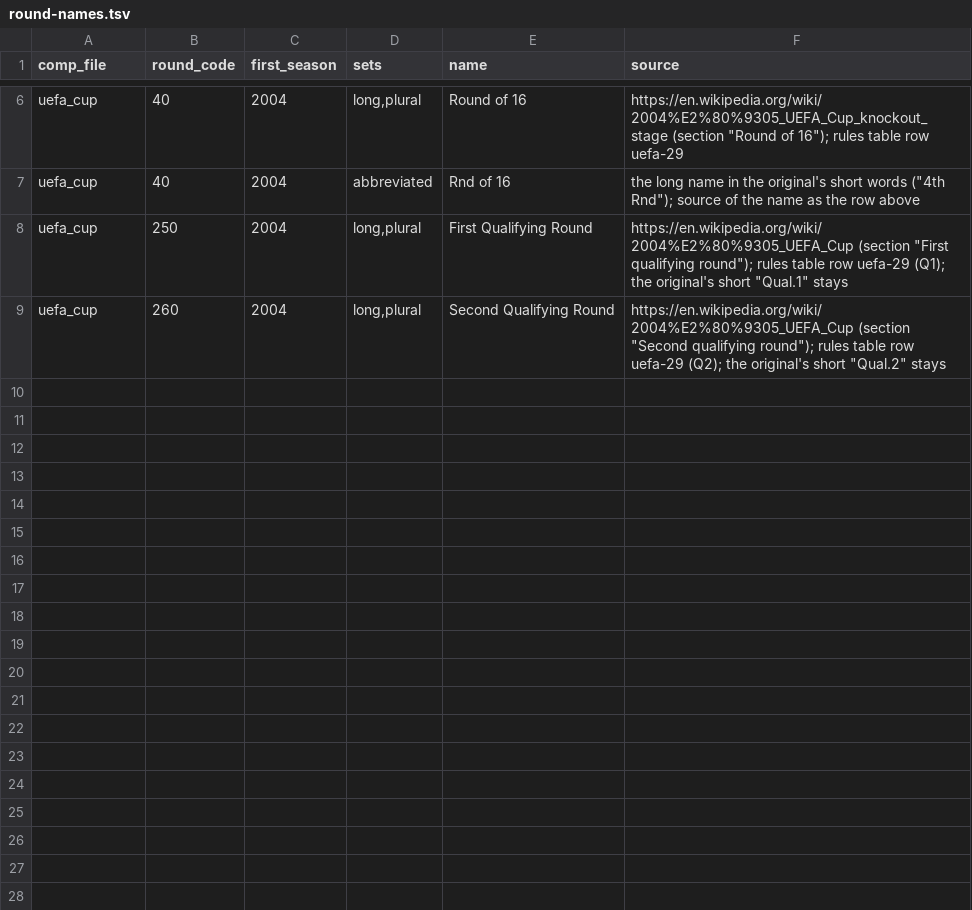
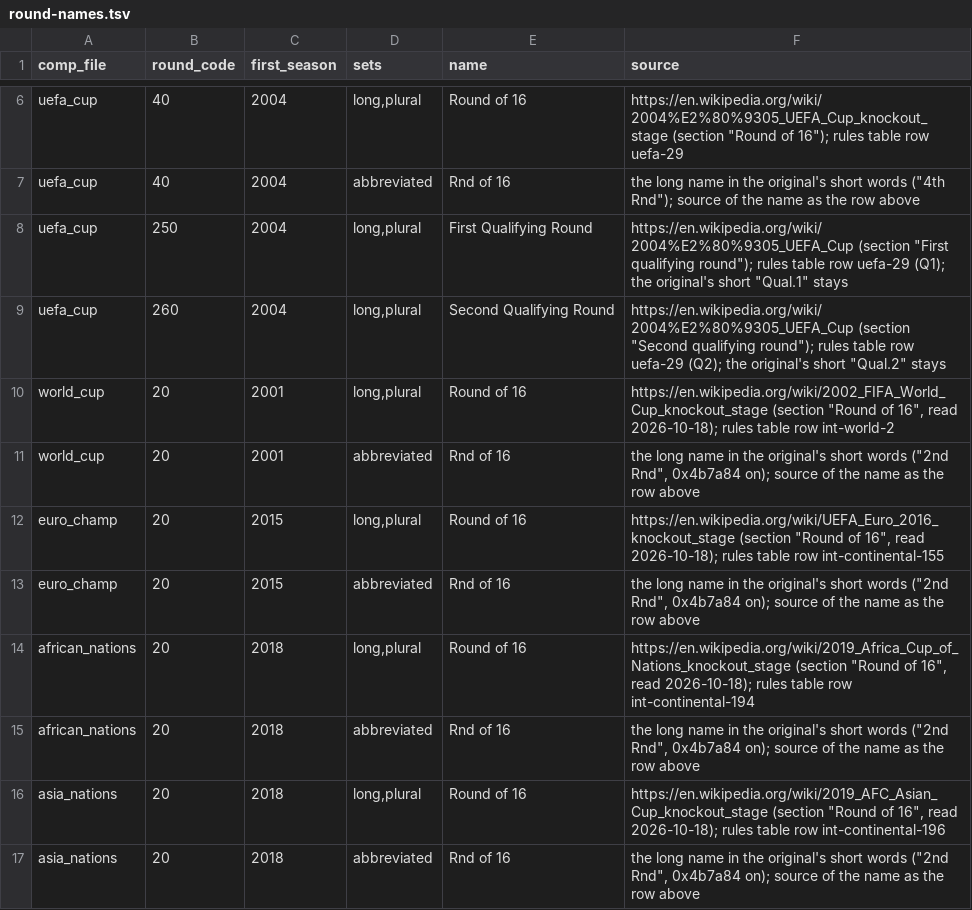
Before and after one commit to maxevans60/cm0102-bosman-edition, a TSV file: docs/research/round-names.tsv, drawn as a sheet; only a part is shown, gaps mark what is left out.

```diff
--- a/docs/research/round-names.tsv
+++ b/docs/research/round-names.tsv
@@ -9 +9,9 @@ uefa_cup	250	2004	long,plural	First Qualifying Round	https://en.wikipedia.org/wi
 uefa_cup	260	2004	long,plural	Second Qualifying Round	https://en.wikipedia.org/wiki/2004%E2%80%9305_UEFA_Cup (section "Second qualifying round"); rules table row uefa-29 (Q2); the original's short "Qual.2" stays
+world_cup	20	2001	long,plural	Round of 16	https://en.wikipedia.org/wiki/2002_FIFA_World_Cup_knockout_stage (section "Round of 16", read 2026-10-18); rules table row int-world-2
+world_cup	20	2001	abbreviated	Rnd of 16	the long name in the original's short words ("2nd Rnd", 0x4b7a84 on); source of the name as the row above
+euro_champ	20	2015	long,plural	Round of 16	https://en.wikipedia.org/wiki/UEFA_Euro_2016_knockout_stage (section "Round of 16", read 2026-10-18); rules table row int-continental-155
+euro_champ	20	2015	abbreviated	Rnd of 16	the long name in the original's short words ("2nd Rnd", 0x4b7a84 on); source of the name as the row above
+african_nations	20	2018	long,plural	Round of 16	https://en.wikipedia.org/wiki/2019_Africa_Cup_of_Nations_knockout_stage (section "Round of 16", read 2026-10-18); rules table row int-continental-194
+african_nations	20	2018	abbreviated	Rnd of 16	the long name in the original's short words ("2nd Rnd", 0x4b7a84 on); source of the name as the row above
+asia_nations	20	2018	long,plural	Round of 16	https://en.wikipedia.org/wiki/2019_AFC_Asian_Cup_knockout_stage (section "Round of 16", read 2026-10-18); rules table row int-continental-196
+asia_nations	20	2018	abbreviated	Rnd of 16	the long name in the original's short words ("2nd Rnd", 0x4b7a84 on); source of the name as the row above
```
Also changed, not shown: 1 other file.
